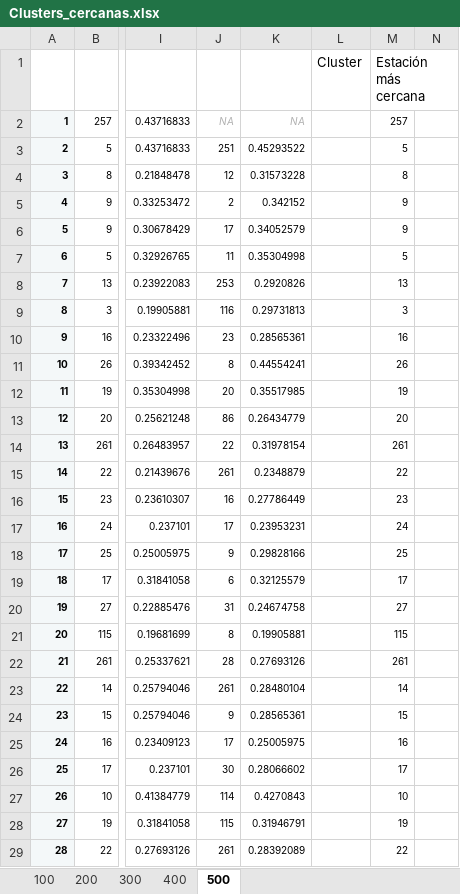
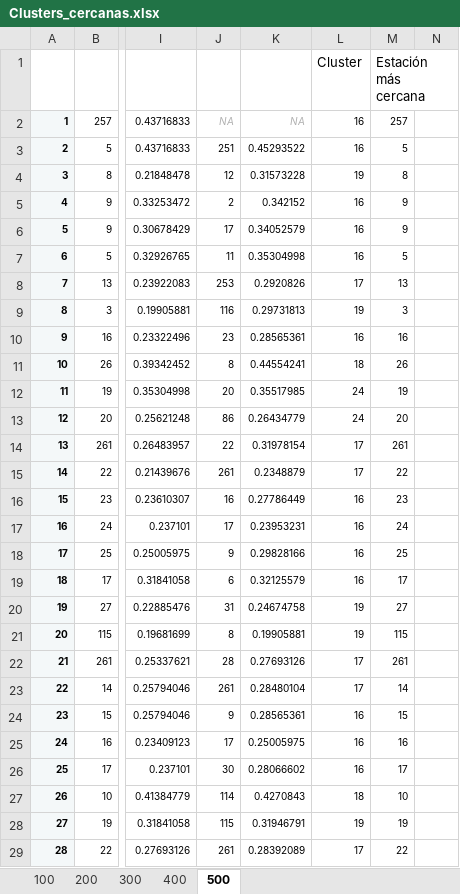
Before and after one commit to AlvaroCasillas/Lab_Logistica, an Excel workbook: Archivos de excel/Clusters_cercanas.xlsx, sheet 500, drawn as a sheet; only a part is shown, gaps mark what is left out; values as stored, in another font and other column widths than the file's, no borders; the diff covers the shown part only; the diff names each change by its address in the sheet, - before the commit and + after, or states it on an @@ line.

```diff
--- a/Archivos de excel/Clusters_cercanas.xlsx (sheet 500)
+++ b/Archivos de excel/Clusters_cercanas.xlsx (sheet 500)
-L2:L3: (empty)
+L2:L3: 16
-L4: (empty)
+L4: 19
-L5:L7: (empty)
+L5:L7: 16
-L8: (empty)
+L8: 17
-L9: (empty)
+L9: 19
-L10: (empty)
+L10: 16
-L11: (empty)
+L11: 18
-L12:L13: (empty)
+L12:L13: 24
-L14:L15: (empty)
+L14:L15: 17
-L16:L19: (empty)
+L16:L19: 16
-L20:L21: (empty)
+L20:L21: 19
-L22:L23: (empty)
+L22:L23: 17
-L24:L26: (empty)
+L24:L26: 16
-L27: (empty)
+L27: 18
-L28: (empty)
+L28: 19
-L29: (empty)
+L29: 17
```
Also changed, not shown: 424 edited cells elsewhere in this sheet, sheet 300, sheet 400, 2 other files.
